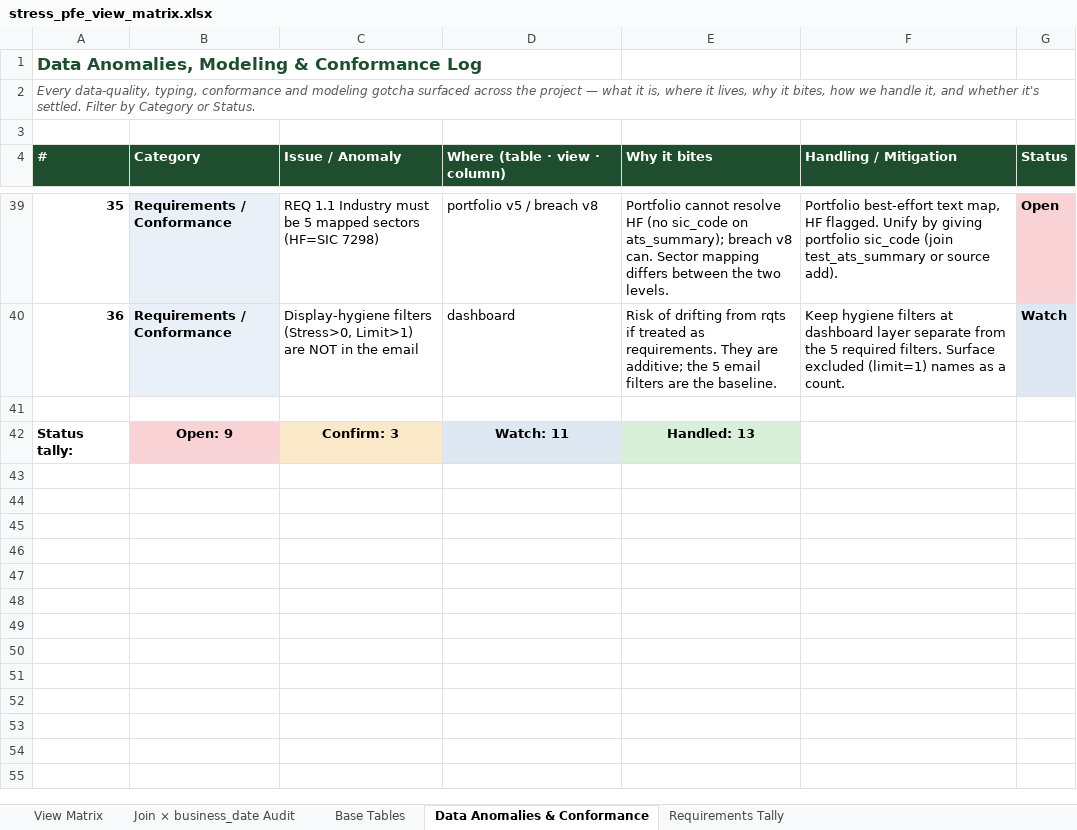
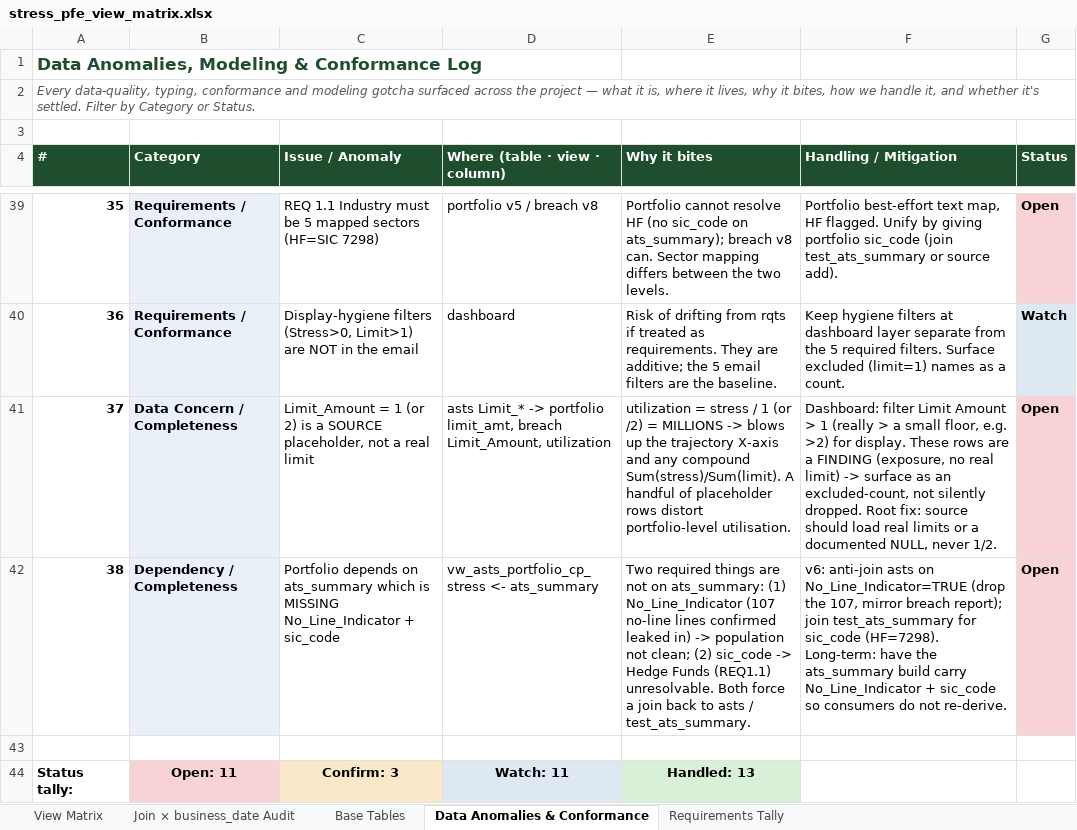
Before and after one commit to reena389-git/learning, an Excel workbook: PFE/stress_pfe_view_matrix.xlsx, sheet Data Anomalies & Conformance, drawn as a sheet; only a part is shown, gaps mark what is left out; values as stored, in another font and other column widths than the file's, no borders; addresses are those after the commit; the diff names each change by its address in the sheet, - before the commit and + after, or states it on an @@ line.

```diff
--- a/PFE/stress_pfe_view_matrix.xlsx (sheet Data Anomalies & Conformance)
+++ b/PFE/stress_pfe_view_matrix.xlsx (sheet Data Anomalies & Conformance)
+row 41: 37 | Data Concern / Completeness | Limit_Amount = 1 (or 2) is a SOURCE placeholder, not a real limit | asts Limit_* -> portfolio limit_amt, breach Limit_Amount, utilization | utilization = stress / 1 (or /2) = MILLIONS -> blows up the trajectory X-axis and any compound Sum(stress)/Sum(limit). A handful of placeholder rows distort portfolio-level utilisation. | Dashboard: filter Limit Amount > 1 (really > a small floor, e.g. >2) for display. These rows are a FINDING (exposure, no real limit) -> surface as an excluded-count, not silently dropped. Root fix: source should load real limits or a documented NULL, never 1/2. | Open
+row 42: 38 | Dependency / Completeness | Portfolio depends on ats_summary which is MISSING No_Line_Indicator + sic_code | vw_asts_portfolio_cp_stress <- ats_summary | Two required things are not on ats_summary: (1) No_Line_Indicator (107 no-line lines confirmed leaked in) -> population not clean; (2) sic_code -> Hedge Funds (REQ1.1) unresolvable. Both force a join back to asts / test_ats_summary. | v6: anti-join asts on No_Line_Indicator=TRUE (drop the 107, mirror breach report); join test_ats_summary for sic_code (HF=7298). Long-term: have the ats_summary build carry No_Line_Indicator + sic_code so consumers do not re-derive. | Open
-B44 (Category): Open: 9
+B44 (Category): Open: 11
```
Also changed, not shown: sheet Join × business_date Audit, sheet View Matrix, 2 other files.
